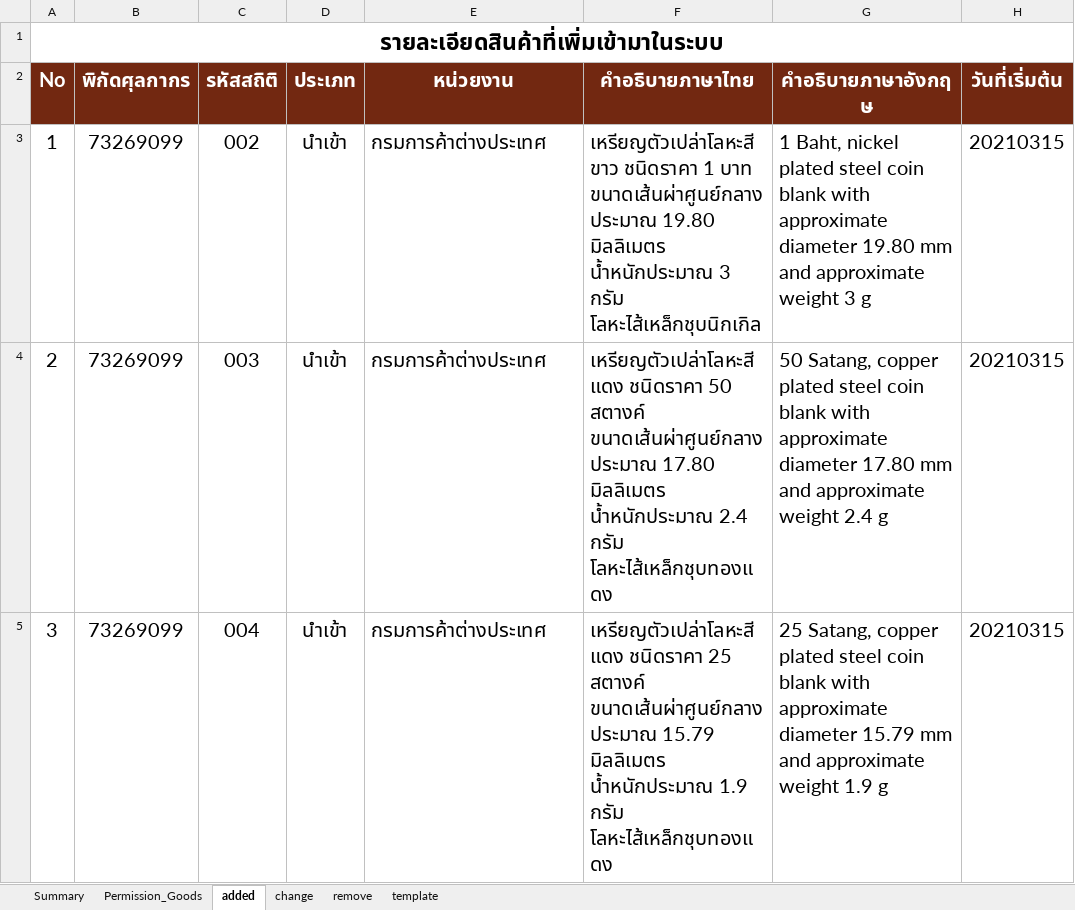
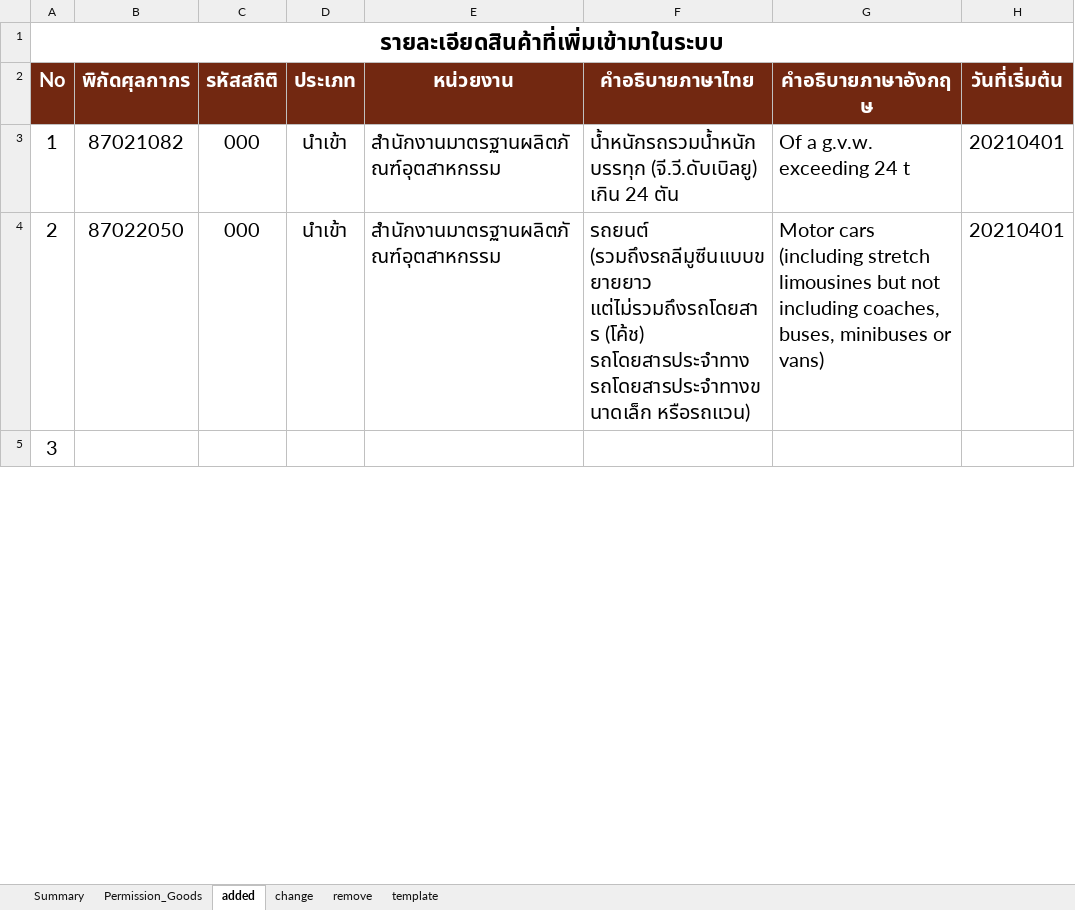
Before and after one commit to ecs-support/contents, an Excel workbook: reference/static/files/permission_goods.xlsx, sheet added, drawn as a sheet; only a part is shown; values as stored, in another font and other column widths than the file's, no borders; the diff covers the shown part only; the diff names each change by its address in the sheet, - before the commit and + after, or states it on an @@ line.

```diff
--- a/reference/static/files/permission_goods.xlsx (sheet added)
+++ b/reference/static/files/permission_goods.xlsx (sheet added)
-B3 (พิกัดศุลกากร): 73269099
+B3 (พิกัดศุลกากร): 87021082
-C3 (รหัสสถิติ): 002
+C3 (รหัสสถิติ): 000
-E3:E4 (หน่วยงาน): กรมการค้าต่างประเทศ
+E3:E4 (หน่วยงาน): สำนักงานมาตรฐานผลิตภัณฑ์อุตสาหกรรม
-F3 (คำอธิบายภาษาไทย): เหรียญตัวเปล่าโลหะสีขาว ชนิดราคา 1 บาท ขนาดเส้นผ่าศูนย์กลางประมาณ 19.80 มิลลิเมตร น้ำหนักประมาณ 3 กรัม โลหะไส้เหล็กชุบนิกเกิล
+F3 (คำอธิบายภาษาไทย): น้ำหนักรถรวมน้ำหนักบรรทุก (จี.วี.ดับเบิลยู) เกิน 24 ตัน
-G3 (คำอธิบายภาษาอังกฤษ): 1 Baht, nickel plated steel coin blank with approximate diameter 19.80 mm and approximate weight 3 g
+G3 (คำอธิบายภาษาอังกฤษ): Of a g.v.w. exceeding 24 t
-H3:H4 (วันที่เริ่มต้น): 20210315
+H3:H4 (วันที่เริ่มต้น): 20210401
-B4 (พิกัดศุลกากร): 73269099
+B4 (พิกัดศุลกากร): 87022050
-C4 (รหัสสถิติ): 003
+C4 (รหัสสถิติ): 000
-F4 (คำอธิบายภาษาไทย): เหรียญตัวเปล่าโลหะสีแดง ชนิดราคา 50 สตางค์ ขนาดเส้นผ่าศูนย์กลางประมาณ 17.80 มิลลิเมตร น้ำหนักประมาณ 2.4 กรัม โลหะไส้เหล็กชุบทองแดง
+F4 (คำอธิบายภาษาไทย): รถยนต์ (รวมถึงรถลีมูซีนแบบขยายยาว แต่ไม่รวมถึงรถโดยสาร (โค้ช) รถโดยสารประจำทาง รถโดยสารประจำทางขนาดเล็ก หรือรถแวน)
-G4 (คำอธิบายภาษาอังกฤษ): 50 Satang, copper plated steel coin blank with approximate diameter 17.80 mm and approximate weight 2.4 g
+G4 (คำอธิบายภาษาอังกฤษ): Motor cars (including stretch limousines but not including coaches, buses, minibuses or vans)
-B5 (พิกัดศุลกากร): 73269099
+B5 (พิกัดศุลกากร): (empty)
-C5 (รหัสสถิติ): 004
+C5 (รหัสสถิติ): (empty)
-D5 (ประเภท): นำเข้า
+D5 (ประเภท): (empty)
-E5 (หน่วยงาน): กรมการค้าต่างประเทศ
+E5 (หน่วยงาน): (empty)
-F5 (คำอธิบายภาษาไทย): เหรียญตัวเปล่าโลหะสีแดง ชนิดราคา 25 สตางค์ ขนาดเส้นผ่าศูนย์กลางประมาณ 15.79 มิลลิเมตร น้ำหนักประมาณ 1.9 กรัม โลหะไส้เหล็กชุบทองแดง
+F5 (คำอธิบายภาษาไทย): (empty)
-G5 (คำอธิบายภาษาอังกฤษ): 25 Satang, copper plated steel coin blank with approximate diameter 15.79 mm and approximate weight 1.9 g
+G5 (คำอธิบายภาษาอังกฤษ): (empty)
-H5 (วันที่เริ่มต้น): 20210315
+H5 (วันที่เริ่มต้น): (empty)
```
Also changed, not shown: 21 edited cells elsewhere in this sheet, sheet Permission_Goods, sheet remove, sheet Summary, charts or pictures, 2 other files.
